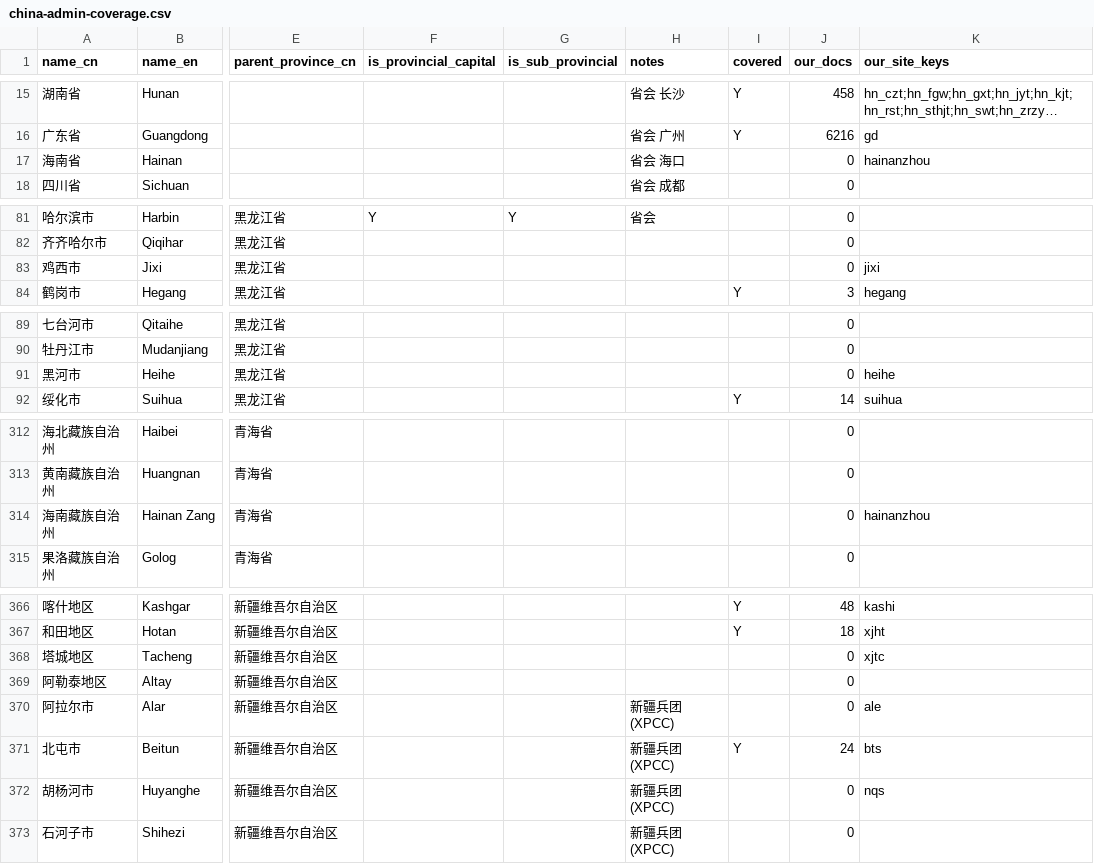
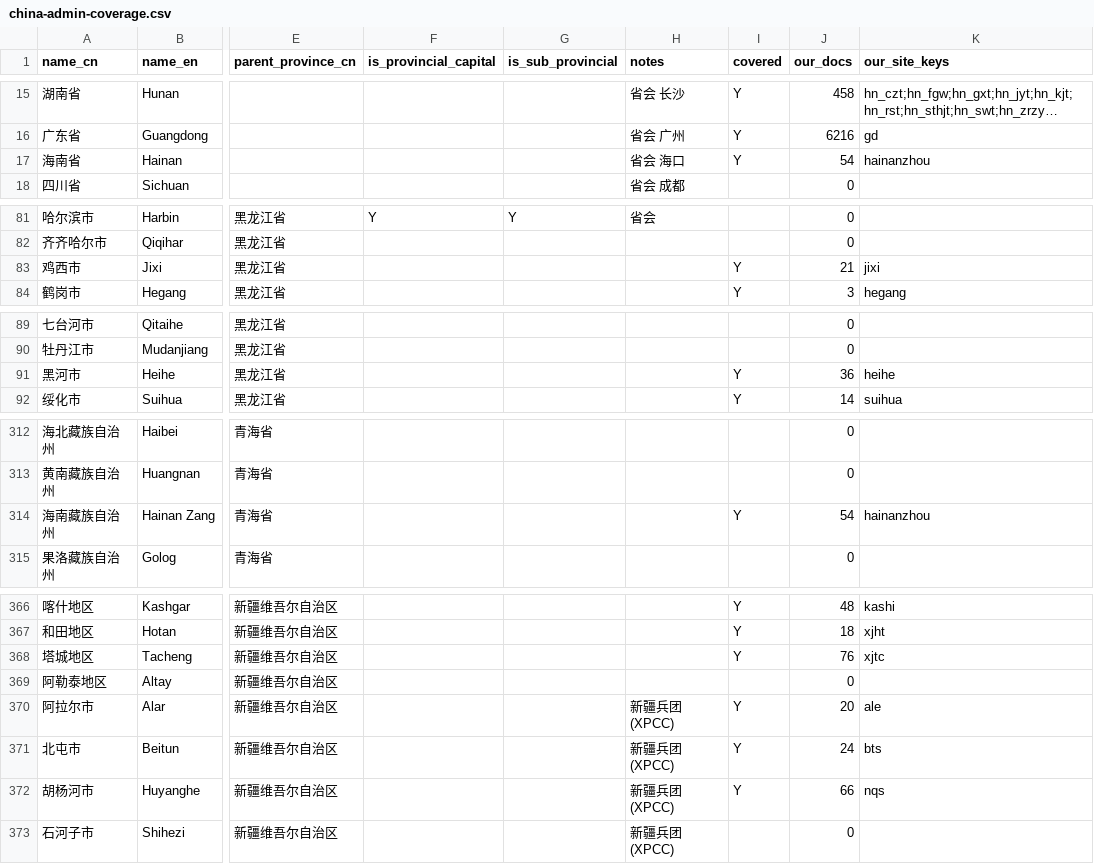
Before and after one commit to hulelan/china-governance, a CSV file: docs/working/china-admin-coverage.csv, drawn as a sheet; only a part is shown, gaps mark what is left out; long unchanged cells end in …; the diff covers the shown part only; the diff names each change by its address in the sheet, - before the commit and + after, or states it on an @@ line.

```diff
--- a/docs/working/china-admin-coverage.csv
+++ b/docs/working/china-admin-coverage.csv
-I17 (covered): (empty)
+I17 (covered): Y
-J17 (our_docs): 0
+J17 (our_docs): 54
-I83 (covered): (empty)
+I83 (covered): Y
-J83 (our_docs): 0
+J83 (our_docs): 21
-I91 (covered): (empty)
+I91 (covered): Y
-J91 (our_docs): 0
+J91 (our_docs): 36
-I314 (covered): (empty)
+I314 (covered): Y
-J314 (our_docs): 0
+J314 (our_docs): 54
-I368 (covered): (empty)
+I368 (covered): Y
-J368 (our_docs): 0
+J368 (our_docs): 76
-I370 (covered): (empty)
+I370 (covered): Y
-J370 (our_docs): 0
+J370 (our_docs): 20
-I372 (covered): (empty)
+I372 (covered): Y
-J372 (our_docs): 0
+J372 (our_docs): 66
```
Also changed, not shown: 2 edited cells elsewhere in this file, docs/working/coverage-sites-snapshot.tsv, 1 other file.
